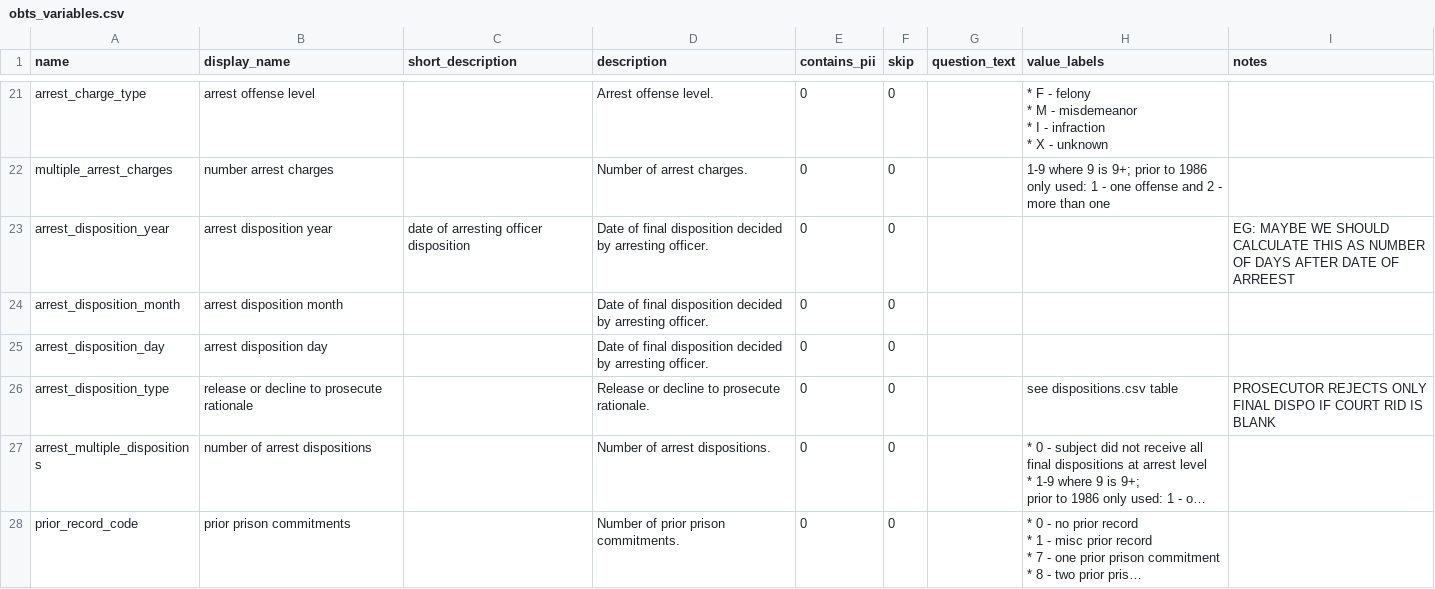
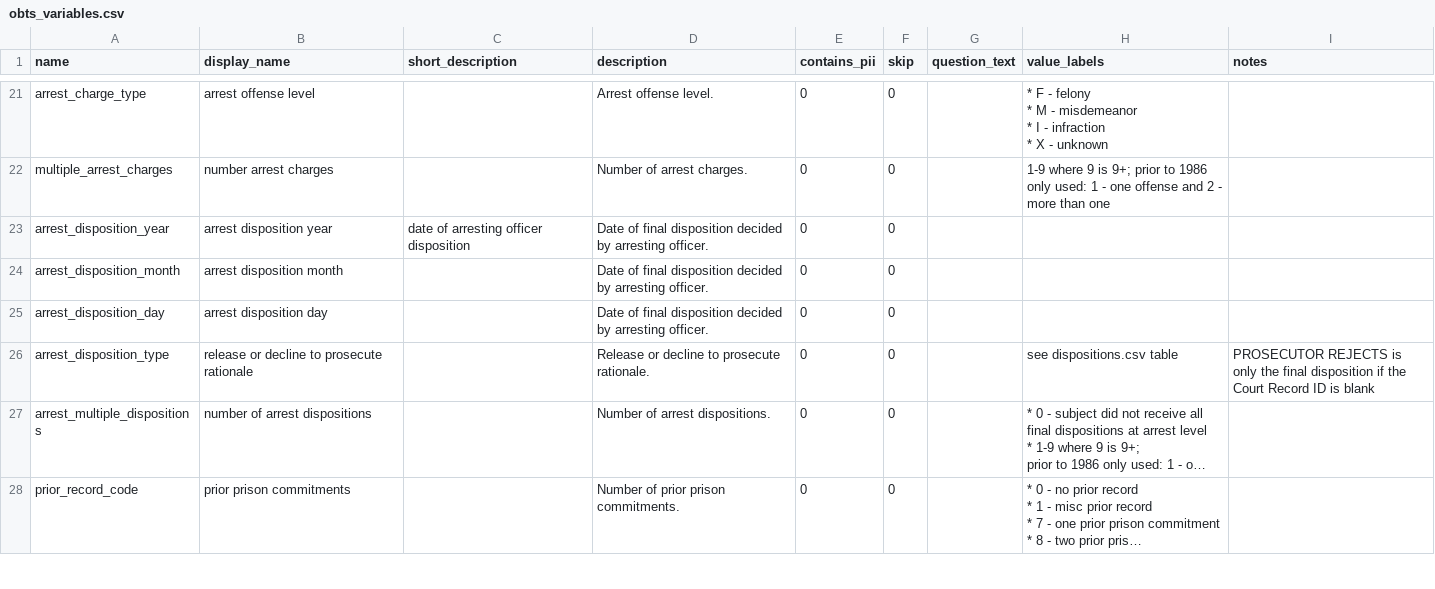
Before and after one commit to vdorie/dojr, a CSV file: inventory/obts/obts_variables.csv, drawn as a sheet; only a part is shown, gaps mark what is left out; long unchanged cells end in …; the diff covers the shown part only; the diff names each change by its address in the sheet, - before the commit and + after, or states it on an @@ line.

```diff
--- a/inventory/obts/obts_variables.csv
+++ b/inventory/obts/obts_variables.csv
-I23 (notes): EG: MAYBE WE SHOULD CALCULATE THIS AS NUMBER OF DAYS AFTER DATE OF ARREEST
+I23 (notes): (empty)
-I26 (notes): PROSECUTOR REJECTS ONLY FINAL DISPO IF COURT RID IS BLANK
+I26 (notes): PROSECUTOR REJECTS is only the final disposition if the Court Record ID is blank
```
Also changed, not shown: 6 edited cells elsewhere in this file.
